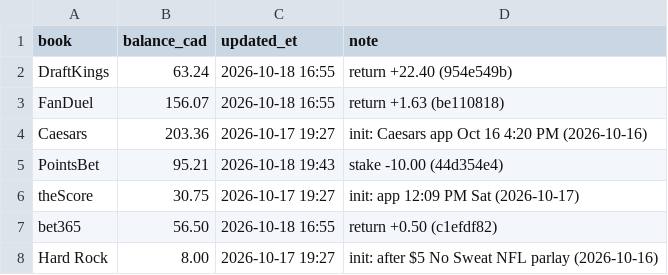
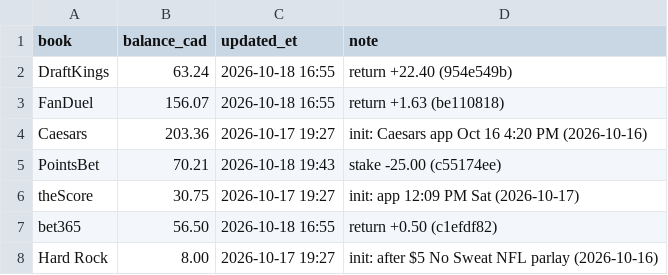
Before and after one commit to s-chuch/bet-dashboard, a CSV file: data/balances.csv, drawn as a sheet.

```diff
--- a/data/balances.csv
+++ b/data/balances.csv
@@ -4,3 +4,3 @@ FanDuel,156.07,2026-10-18 16:55,return +1.63 (be110818)
 Caesars,203.36,2026-10-17 19:27,init: Caesars app Oct 16 4:20 PM (2026-10-16)
-PointsBet,95.21,2026-10-18 19:43,stake -10.00 (44d354e4)
+PointsBet,70.21,2026-10-18 19:43,stake -25.00 (c55174ee)
 theScore,30.75,2026-10-17 19:27,init: app 12:09 PM Sat (2026-10-17)
```
Also changed, not shown: data/bets.csv, data/ledger.csv.
